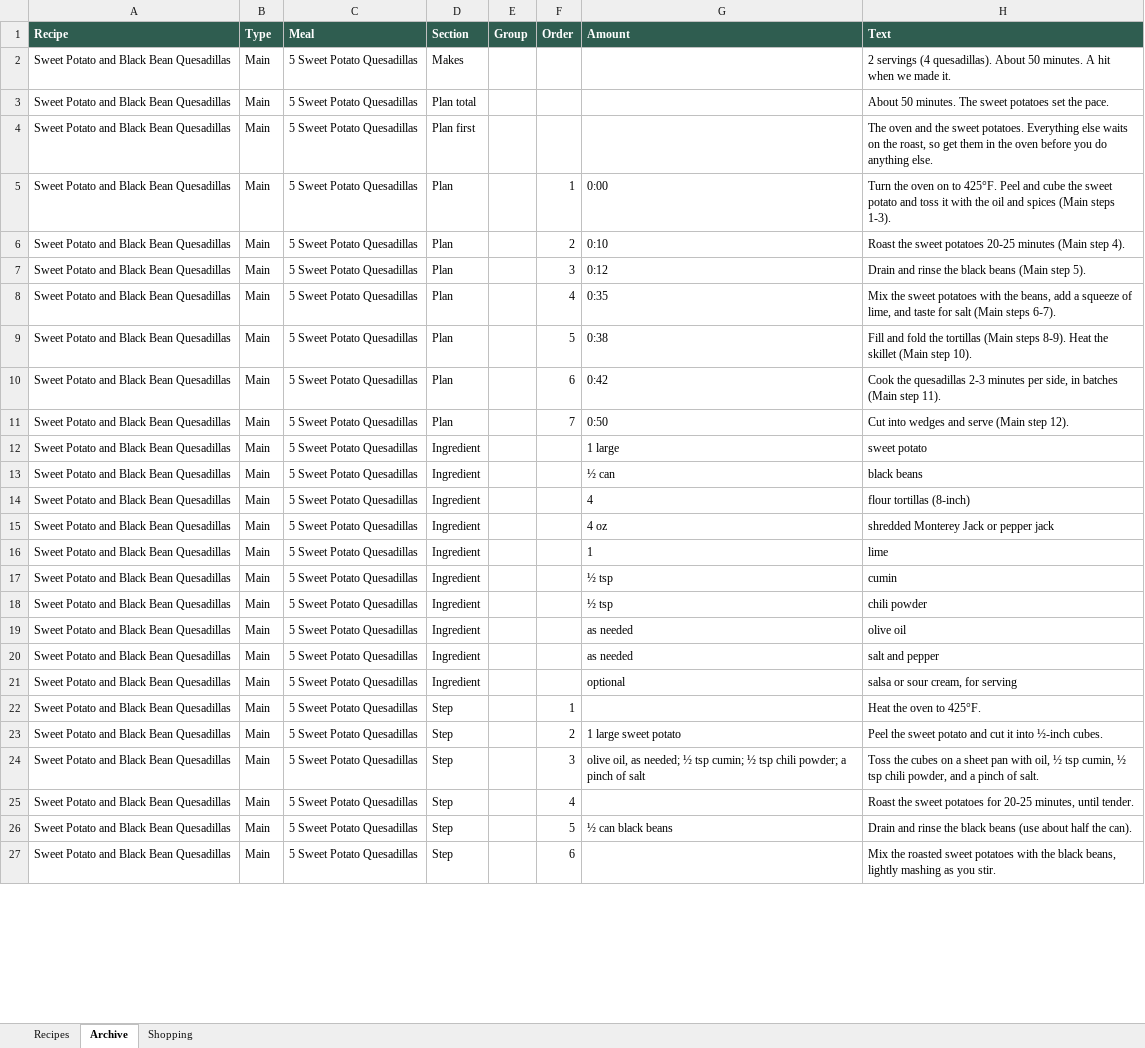
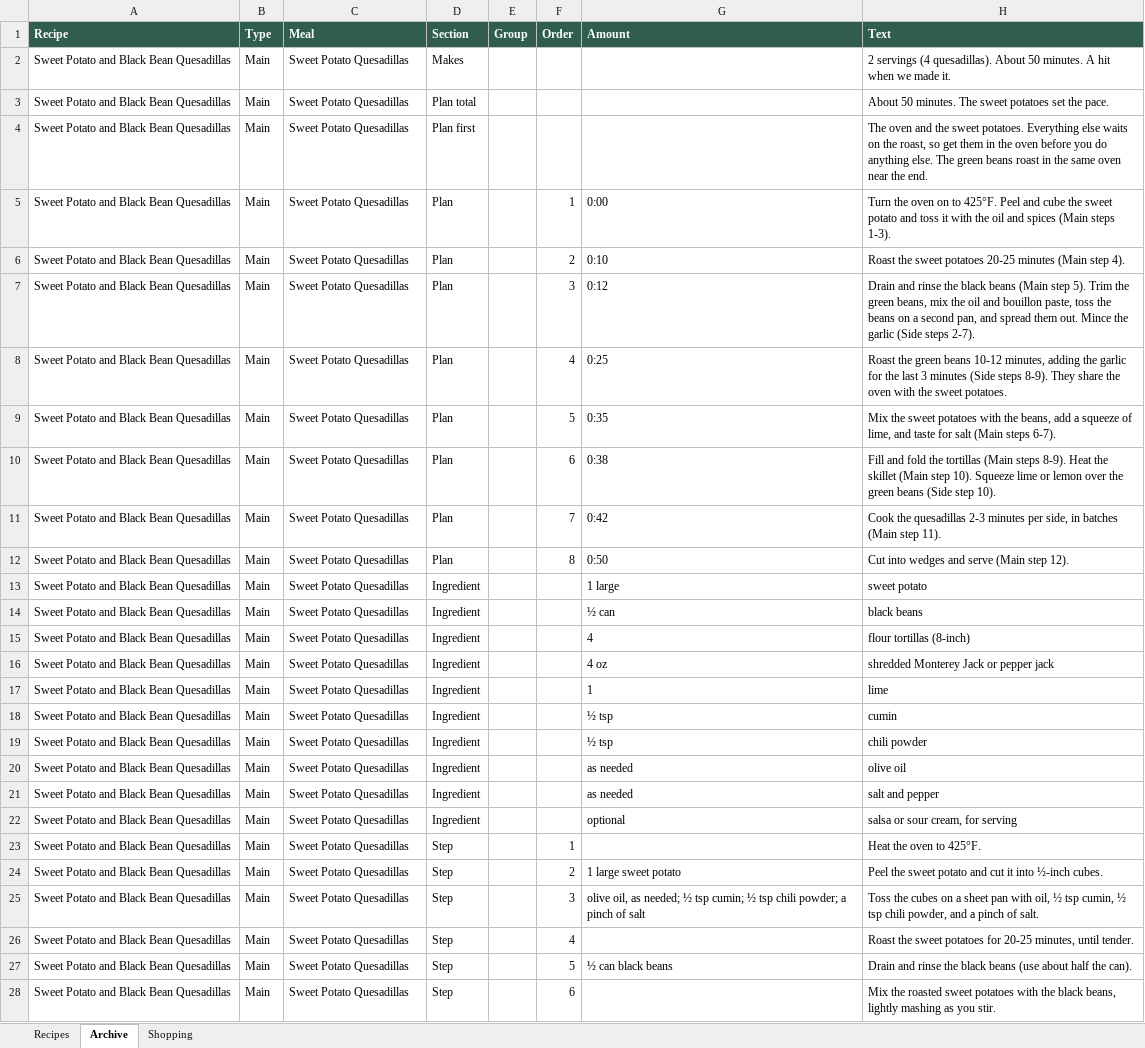
Before and after one commit to entquine/Recipes, an Excel workbook: recipes.xlsx, sheet Archive, drawn as a sheet; only a part is shown; values as stored, in another font and other column widths than the file's, no borders; addresses are those after the commit; the diff covers the shown part only; the diff names each change by its address in the sheet, - before the commit and + after, or states it on an @@ line.

```diff
--- a/recipes.xlsx (sheet Archive)
+++ b/recipes.xlsx (sheet Archive)
-C2:C7 (Meal): 5 Sweet Potato Quesadillas
+C2:C7 (Meal): Sweet Potato Quesadillas
-H4 (Text): …anything else.
+H4 (Text): …anything else. The green beans roast in the same oven near the end.
-H7 (Text): …step 5).
+H7 (Text): …step 5). Trim the green beans, mix the oil and bouillon paste, toss the beans on a second pan, and spread them out. Mince the garlic (Side steps 2-7).
+row 8: Sweet Potato and Black Bean Quesadillas | Main | Sweet Potato Quesadillas | Plan |  | 4 | 0:25 | Roast the green beans 10-12 minutes, adding the garlic for the last 3 minutes (Side steps 8-9). They share the oven with the sweet potatoes.
-C9:C28 (Meal): 5 Sweet Potato Quesadillas
+C9:C28 (Meal): Sweet Potato Quesadillas
-F9 (Order): 4
+F9 (Order): 5
-F10 (Order): 5
+F10 (Order): 6
-H10 (Text): …step 10).
+H10 (Text): …step 10). Squeeze lime or lemon over the green beans (Side step 10).
-F11 (Order): 6
+F11 (Order): 7
-F12 (Order): 7
+F12 (Order): 8
```
Also changed, not shown: 101 added rows and 6 edited cells elsewhere in this sheet.
